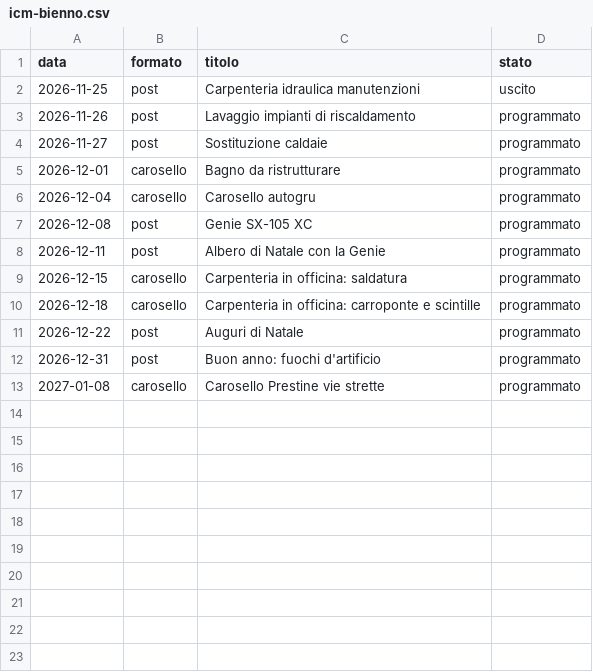
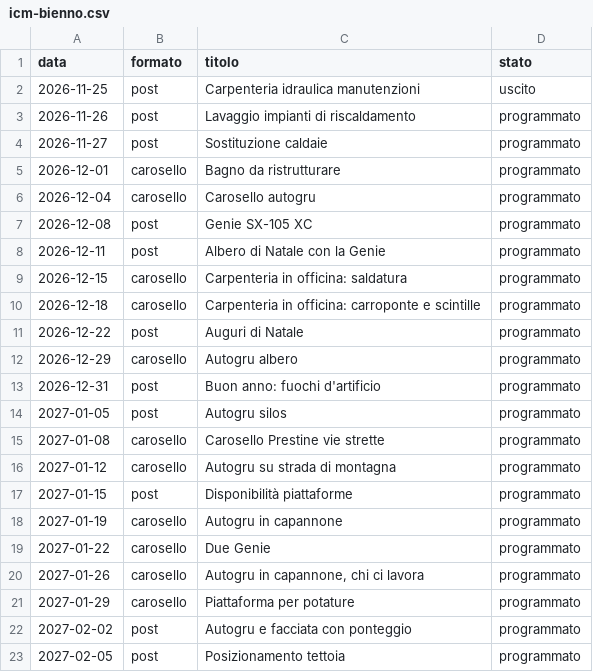
Before and after one commit to lisantisocial/pubblicazione-social, a CSV file: piani/icm-bienno.csv, drawn as a sheet; the diff names each change by its address in the sheet, - before the commit and + after, or states it on an @@ line.

```diff
--- a/piani/icm-bienno.csv
+++ b/piani/icm-bienno.csv
+row 12: 2026-12-29 | carosello | Autogru albero | programmato
+row 14: 2027-01-05 | post | Autogru silos | programmato
+row 16: 2027-01-12 | carosello | Autogru su strada di montagna | programmato
+row 17: 2027-01-15 | post | Disponibilità piattaforme | programmato
+row 18: 2027-01-19 | carosello | Autogru in capannone | programmato
+row 19: 2027-01-22 | carosello | Due Genie | programmato
+row 20: 2027-01-26 | carosello | Autogru in capannone, chi ci lavora | programmato
+row 21: 2027-01-29 | carosello | Piattaforma per potature | programmato
+row 22: 2027-02-02 | post | Autogru e facciata con ponteggio | programmato
+row 23: 2027-02-05 | post | Posizionamento tettoia | programmato
```
Also changed, not shown: 34 other files.
